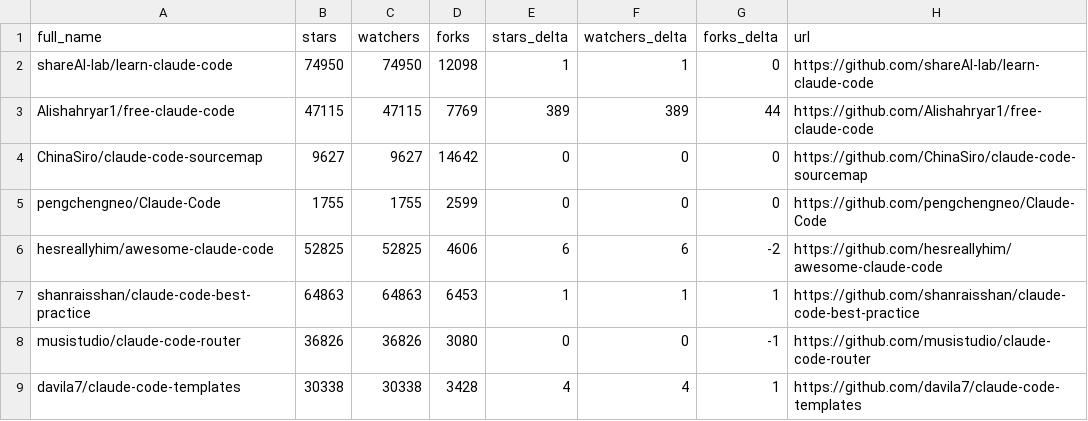
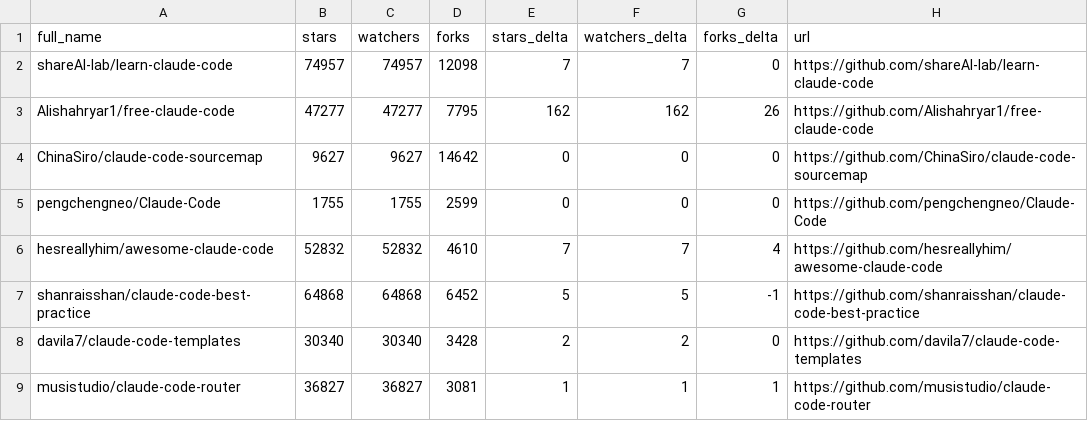
Before and after one commit to teodororo/awesome-claude-code, a CSV file: data/repo-ticker.csv, drawn as a sheet; only a part is shown; the diff covers the shown part only.

```diff
--- a/data/repo-ticker.csv
+++ b/data/repo-ticker.csv
@@ -1,9 +1,9 @@
 full_name,stars,watchers,forks,stars_delta,watchers_delta,forks_delta,url
-shareAI-lab/learn-claude-code,74950,74950,12098,1,1,0,https://github.com/shareAI-lab/learn-claude-code
-Alishahryar1/free-claude-code,47115,47115,7769,389,389,44,https://github.com/Alishahryar1/free-claude-code
+shareAI-lab/learn-claude-code,74957,74957,12098,7,7,0,https://github.com/shareAI-lab/learn-claude-code
+Alishahryar1/free-claude-code,47277,47277,7795,162,162,26,https://github.com/Alishahryar1/free-claude-code
 ChinaSiro/claude-code-sourcemap,9627,9627,14642,0,0,0,https://github.com/ChinaSiro/claude-code-sourcemap
 pengchengneo/Claude-Code,1755,1755,2599,0,0,0,https://github.com/pengchengneo/Claude-Code
-hesreallyhim/awesome-claude-code,52825,52825,4606,6,6,-2,https://github.com/hesreallyhim/awesome-claude-code
-shanraisshan/claude-code-best-practice,64863,64863,6453,1,1,1,https://github.com/shanraisshan/claude-code-best-practice
-musistudio/claude-code-router,36826,36826,3080,0,0,-1,https://github.com/musistudio/claude-code-router
-davila7/claude-code-templates,30338,30338,3428,4,4,1,https://github.com/davila7/claude-code-templates
+hesreallyhim/awesome-claude-code,52832,52832,4610,7,7,4,https://github.com/hesreallyhim/awesome-claude-code
+shanraisshan/claude-code-best-practice,64868,64868,6452,5,5,-1,https://github.com/shanraisshan/claude-code-best-practice
+davila7/claude-code-templates,30340,30340,3428,2,2,0,https://github.com/davila7/claude-code-templates
+musistudio/claude-code-router,36827,36827,3081,1,1,1,https://github.com/musistudio/claude-code-router
```
Also changed, not shown: 3 added rows, 3 removed rows, 1 moved row and 93 edited cells elsewhere in this file, 4 other files.
